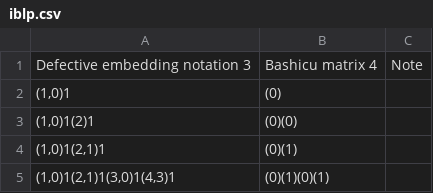
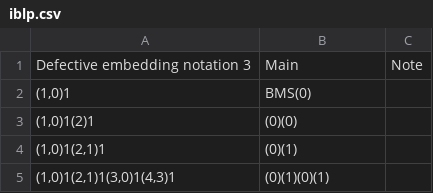
Before and after one commit to VeryrrDefine/googology-stuffs, a CSV file: iblp.csv, drawn as a sheet; only a part is shown; the diff covers the shown part only.

```diff
--- a/iblp.csv
+++ b/iblp.csv
@@ -1,3 +1,3 @@
-Defective embedding notation 3,Bashicu matrix 4,Note
-"(1,0)1","(0)"
+Defective embedding notation 3,Main,Note
+"(1,0)1","BMS(0)"
 "(1,0)1(2)1","(0)(0)"
```
Also changed, not shown: 23 added rows and 1 edited cell elsewhere in this file.
